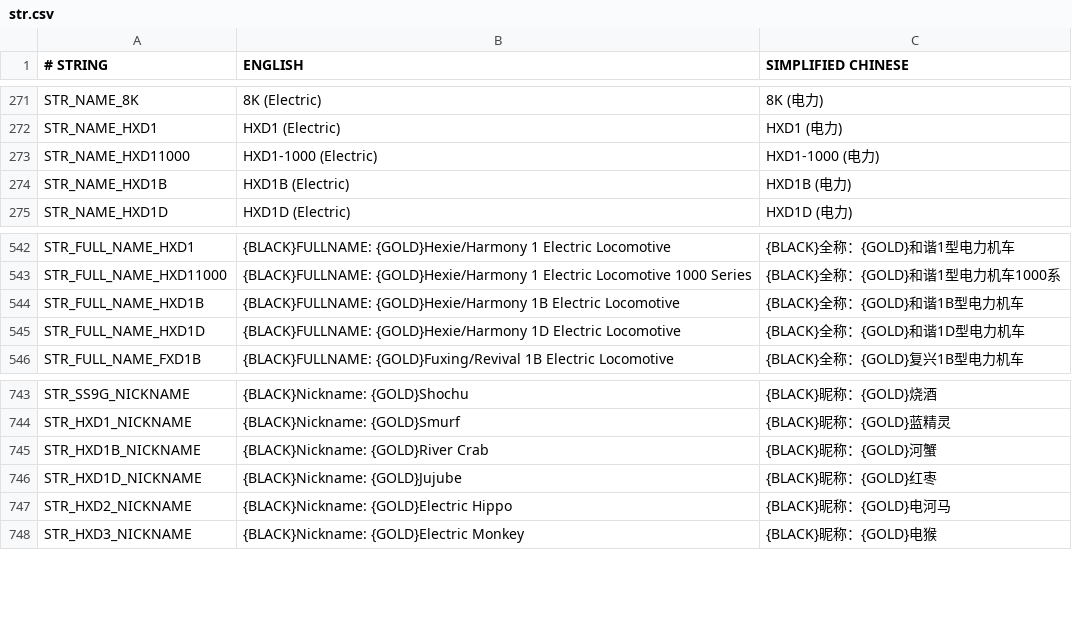
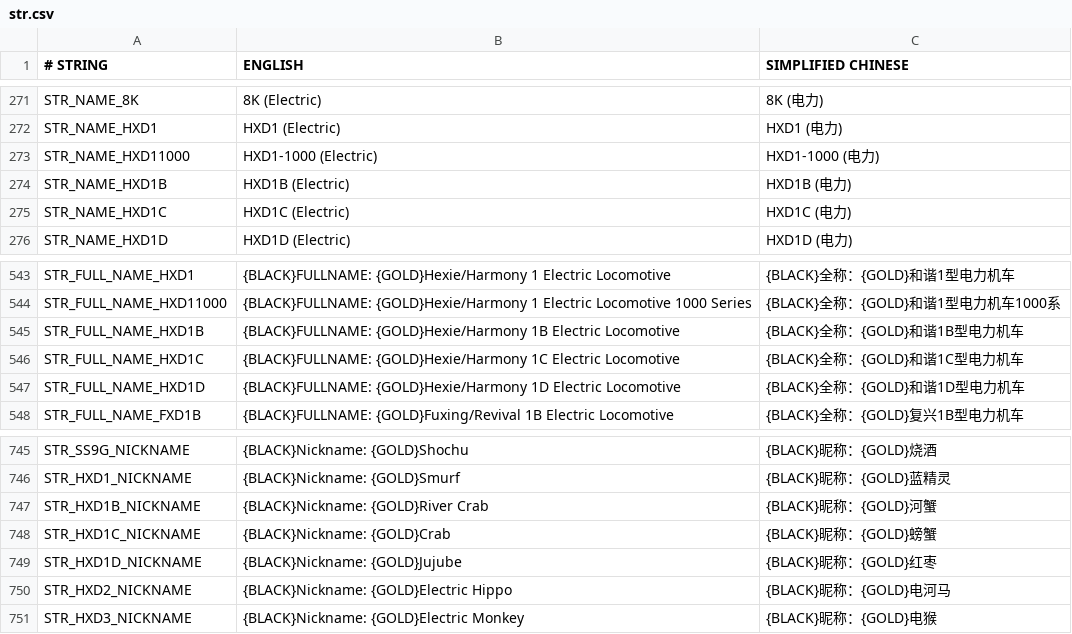
Before and after one commit to kaitokiwa2020/China-Set-Trains, a CSV file: docs/str.csv, drawn as a sheet; only a part is shown, gaps mark what is left out.

```diff
--- a/docs/str.csv
+++ b/docs/str.csv
@@ -274,2 +274,3 @@ STR_NAME_HXD11000,HXD1-1000 (Electric),HXD1-1000 (电力)
 STR_NAME_HXD1B,HXD1B (Electric),HXD1B (电力)
+STR_NAME_HXD1C,HXD1C (Electric),HXD1C (电力)
 STR_NAME_HXD1D,HXD1D (Electric),HXD1D (电力)
@@ -544,2 +545,3 @@ STR_FULL_NAME_HXD11000,{BLACK}FULLNAME: {GOLD}Hexie/Harmony 1 Electric Locomotiv
 STR_FULL_NAME_HXD1B,{BLACK}FULLNAME: {GOLD}Hexie/Harmony 1B Electric Locomotive,{BLACK}全称：{GOLD}和谐1B型电力机车
+STR_FULL_NAME_HXD1C,{BLACK}FULLNAME: {GOLD}Hexie/Harmony 1C Electric Locomotive,{BLACK}全称：{GOLD}和谐1C型电力机车
 STR_FULL_NAME_HXD1D,{BLACK}FULLNAME: {GOLD}Hexie/Harmony 1D Electric Locomotive,{BLACK}全称：{GOLD}和谐1D型电力机车
@@ -745,2 +747,3 @@ STR_HXD1_NICKNAME,{BLACK}Nickname: {GOLD}Smurf,{BLACK}昵称：{GOLD}蓝精灵
 STR_HXD1B_NICKNAME,{BLACK}Nickname: {GOLD}River Crab,{BLACK}昵称：{GOLD}河蟹
+STR_HXD1C_NICKNAME,{BLACK}Nickname: {GOLD}Crab,{BLACK}昵称：{GOLD}螃蟹
 STR_HXD1D_NICKNAME,{BLACK}Nickname: {GOLD}Jujube,{BLACK}昵称：{GOLD}红枣
```
Also changed, not shown: 10 other files.
